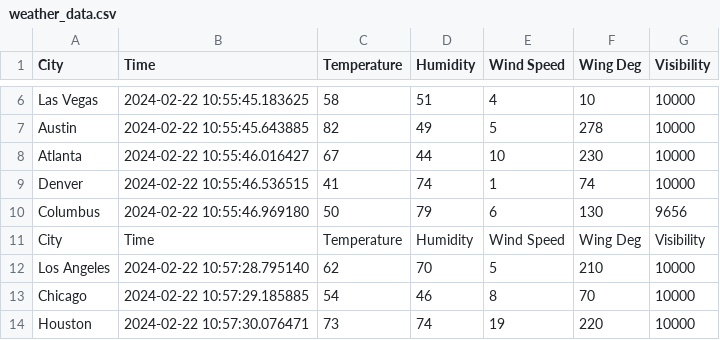
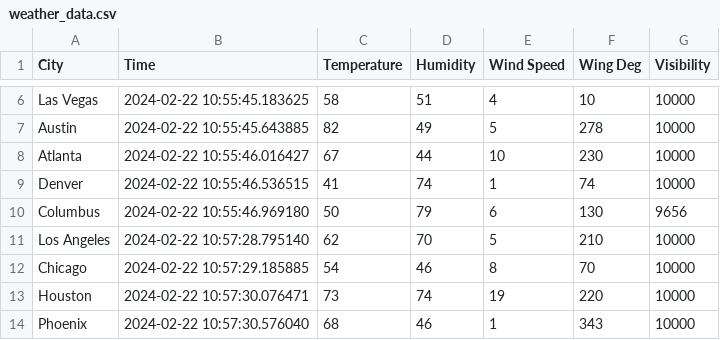
Before and after one commit to jonahansmulcrone/Weather-API, a CSV file: weather_data.csv, drawn as a sheet; only a part is shown, gaps mark what is left out; the shorter side is filled out with more unchanged rows.

```diff
--- a/weather_data.csv
+++ b/weather_data.csv
@@ -10,3 +10,2 @@ Denver,2024-02-22 10:55:46.536515,41,74,1,74,10000
 Columbus,2024-02-22 10:55:46.969180,50,79,6,130,9656
-City,Time,Temperature,Humidity,Wind Speed,Wing Deg,Visibility
 Los Angeles,2024-02-22 10:57:28.795140,62,70,5,210,10000
```
Also changed, not shown: 1 other file.
